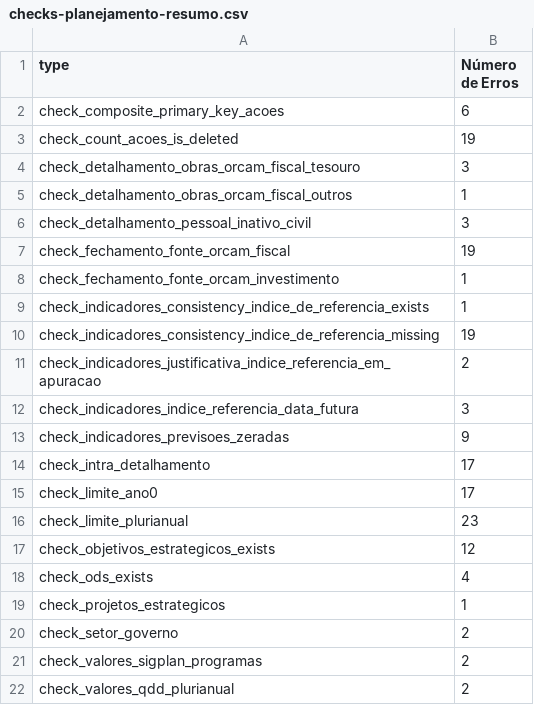
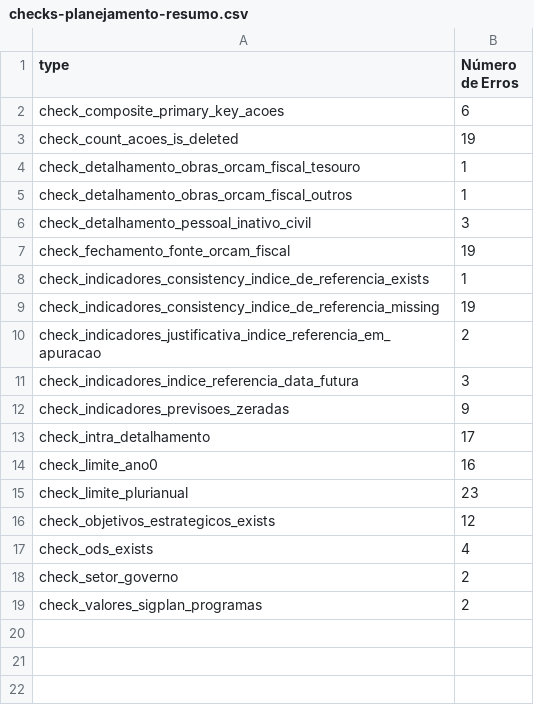
Before and after one commit to splor-mg/checks-planejamento-report, a CSV file: checks-planejamento-resumo.csv, drawn as a sheet.

```diff
--- a/checks-planejamento-resumo.csv
+++ b/checks-planejamento-resumo.csv
@@ -3,3 +3,3 @@ check_composite_primary_key_acoes;6
 check_count_acoes_is_deleted;19
-check_detalhamento_obras_orcam_fiscal_tesouro;3
+check_detalhamento_obras_orcam_fiscal_tesouro;1
 check_detalhamento_obras_orcam_fiscal_outros;1
@@ -7,3 +7,2 @@ check_detalhamento_pessoal_inativo_civil;3
 check_fechamento_fonte_orcam_fiscal;19
-check_fechamento_fonte_orcam_investimento;1
 check_indicadores_consistency_indice_de_referencia_exists;1
@@ -14,3 +13,3 @@ check_indicadores_previsoes_zeradas;9
 check_intra_detalhamento;17
-check_limite_ano0;17
+check_limite_ano0;16
 check_limite_plurianual;23
@@ -18,5 +17,3 @@ check_objetivos_estrategicos_exists;12
 check_ods_exists;4
-check_projetos_estrategicos;1
 check_setor_governo;2
 check_valores_sigplan_programas;2
-check_valores_qdd_plurianual;2
```
Also changed, not shown: checks-planejamento.csv, 5 other files.
